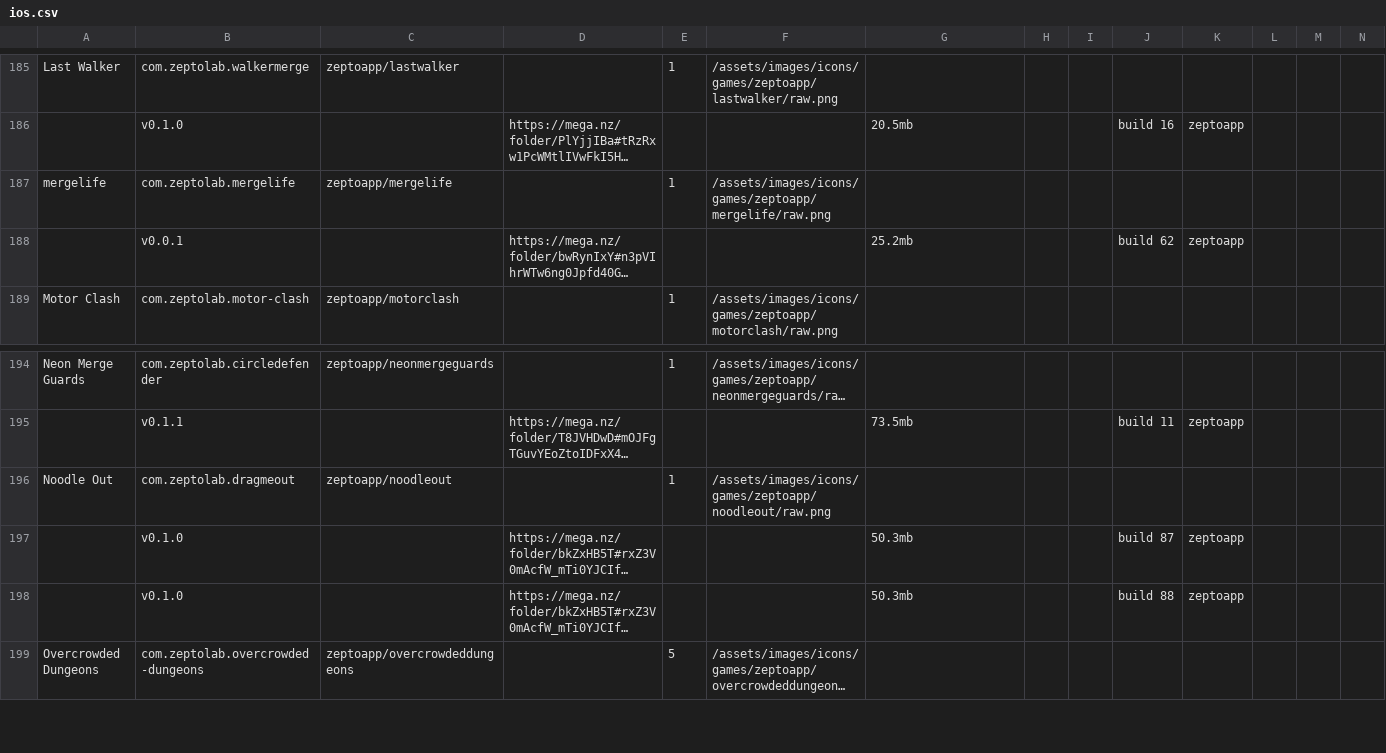
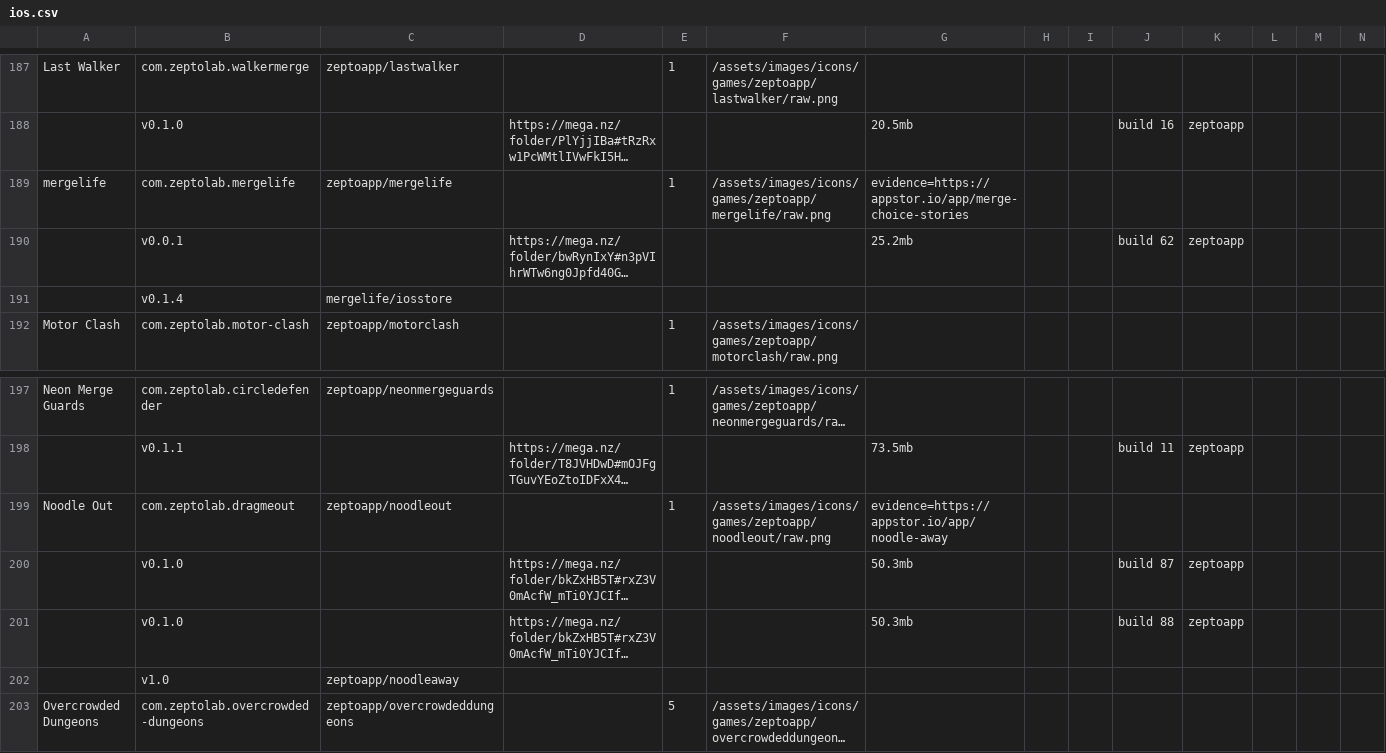
Before and after one commit to sogful/candies.monster, a CSV file: assets/static/data/versions/zeptolab/ios.csv, drawn as a sheet; only a part is shown, gaps mark what is left out; long unchanged cells end in …; addresses are those after the commit; rows hold the shown columns only; the diff covers the shown part only; the diff names each change by its address in the sheet, - before the commit and + after, or states it on an @@ line.

Commit message:
feat(versions): appstorio ios editions

```diff
--- a/assets/static/data/versions/zeptolab/ios.csv
+++ b/assets/static/data/versions/zeptolab/ios.csv
-G189: (empty)
+G189: evidence=https://appstor.io/app/merge-choice-stories
+row 191:  | v0.1.4 | mergelife/iosstore
-G199: (empty)
+G199: evidence=https://appstor.io/app/noodle-away
+row 202:  | v1.0 | zeptoapp/noodleaway
```
Also changed, not shown: 11 added rows and 3 edited cells elsewhere in this file, assets/static/data/versions/ios.csv, 37 other files.
